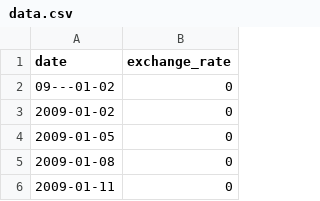
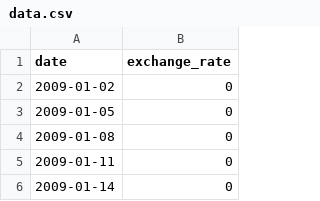
Before and after one commit to KASPER94/CPP, a CSV file: cpp09/ex00/db/data.csv, drawn as a sheet; only a part is shown; the shorter side is filled out with more unchanged rows; the diff names each change by its address in the sheet, - before the commit and + after, or states it on an @@ line.

```diff
--- a/cpp09/ex00/db/data.csv
+++ b/cpp09/ex00/db/data.csv
-row 2: 09---01-02 | 0
```
Also changed, not shown: 8 other files.
